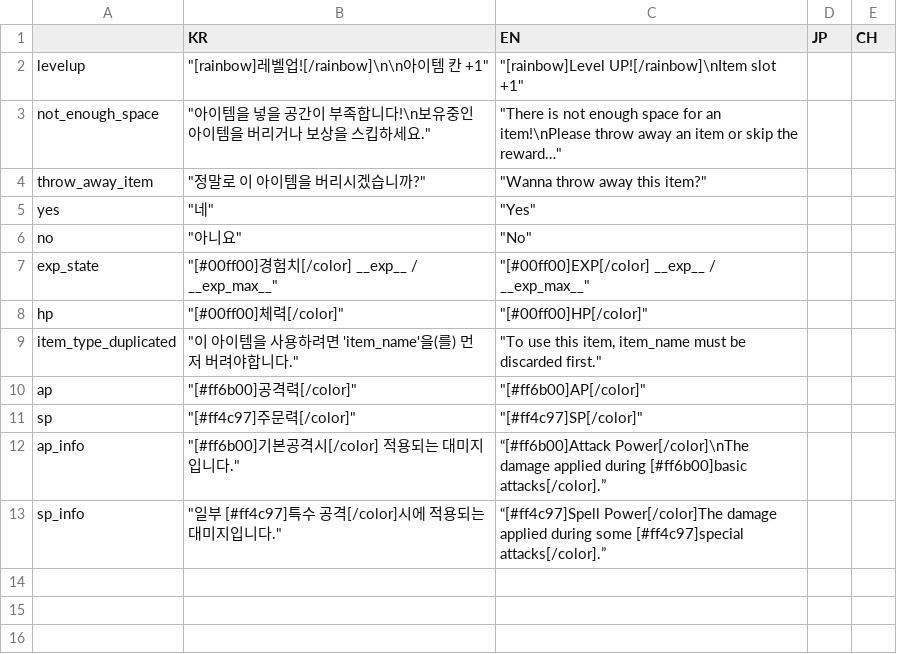
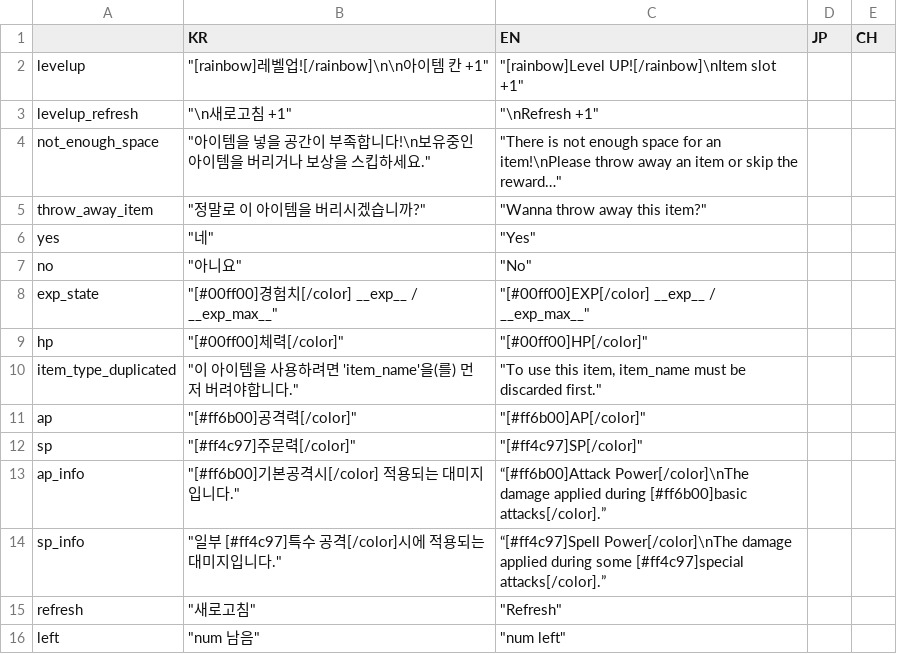
Before and after one commit to MatthewStone218/item_deck_building, a CSV file: item_deck_building/datafiles/system.csv, drawn as a sheet.

```diff
--- a/item_deck_building/datafiles/system.csv
+++ b/item_deck_building/datafiles/system.csv
@@ -2,2 +2,3 @@
 levelup,"""[rainbow]레벨업![/rainbow]\n\n아이템 칸 +1""","""[rainbow]Level UP![/rainbow]\nItem slot +1""",,
+levelup_refresh,"""\n새로고침 +1""","""\nRefresh +1""",,
 not_enough_space,"""아이템을 넣을 공간이 부족합니다!\n보유중인 아이템을 버리거나 보상을 스킵하세요.""","""There is not enough space for an item!\nPlease throw away an item or skip the reward…""",,
@@ -12,2 +13,4 @@ sp,"""[#ff4c97]주문력[/color]""","""[#ff4c97]SP[/color]""",,
 ap_info,"""[#ff6b00]기본공격시[/color] 적용되는 대미지입니다.""",“[#ff6b00]Attack Power[/color]\nThe damage applied during [#ff6b00]basic attacks[/color].”,,
-sp_info,"""일부 [#ff4c97]특수 공격[/color]시에 적용되는 대미지입니다.""",“[#ff4c97]Spell Power[/color]The damage applied during some [#ff4c97]special attacks[/color].”,,
+sp_info,"""일부 [#ff4c97]특수 공격[/color]시에 적용되는 대미지입니다.""",“[#ff4c97]Spell Power[/color]\nThe damage applied during some [#ff4c97]special attacks[/color].”,,
+refresh,"""새로고침""","""Refresh""",,
+left,"""num 남음""","""num left""",,
```
Also changed, not shown: item_deck_building/datafiles/items.csv, 51 other files.
